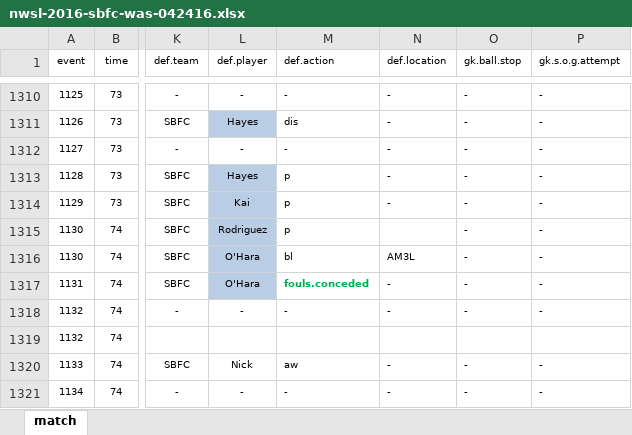
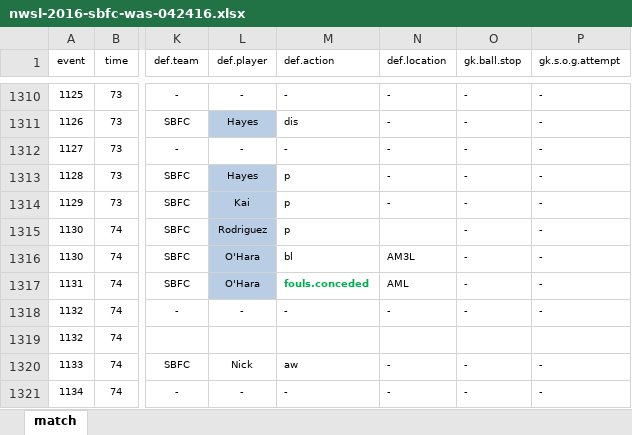
Before and after one commit to alfredomartinezjr/wosostats, an Excel workbook: source/excel/nwsl-2016/nwsl-2016-sbfc-was-042416.xlsx, sheet match, drawn as a sheet; only a part is shown, gaps mark what is left out; values as stored, in another font and other column widths than the file's, no borders; conditional formats not drawn; the diff names each change by its address in the sheet, - before the commit and + after, or states it on an @@ line.

Commit message:
Fixed missing location data for SBFC-WAS (Week 2)

```diff
--- a/source/excel/nwsl-2016/nwsl-2016-sbfc-was-042416.xlsx (sheet match)
+++ b/source/excel/nwsl-2016/nwsl-2016-sbfc-was-042416.xlsx (sheet match)
-N1317 (def.location): -
+N1317 (def.location): AML
```
Also changed, not shown: 1 other file.
